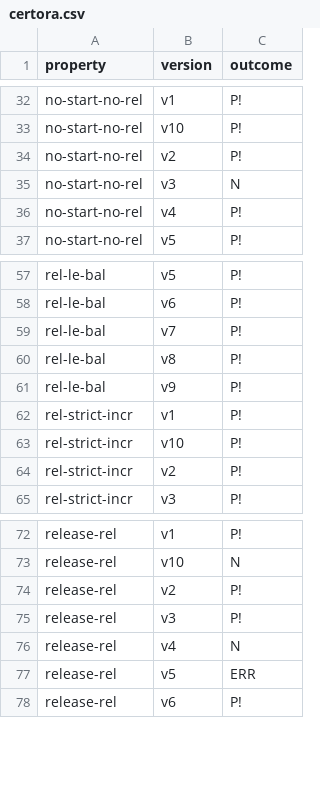
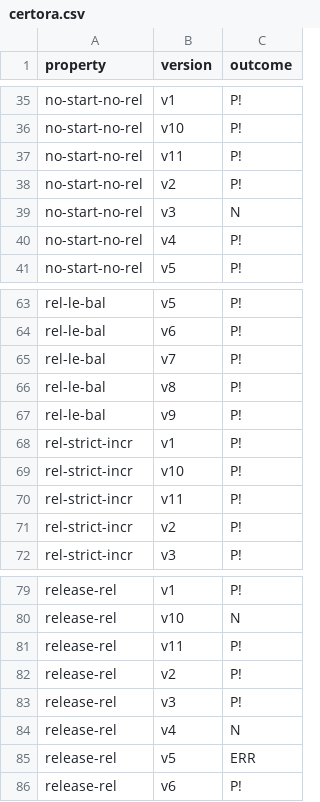
Before and after one commit to Eic17H/contracts-verification-benchmark, a CSV file: contracts/vesting_wallet/certora.csv, drawn as a sheet; only a part is shown, gaps mark what is left out; the diff covers the shown part only; the diff names each change by its address in the sheet, - before the commit and + after, or states it on an @@ line.

```diff
--- a/contracts/vesting_wallet/certora.csv
+++ b/contracts/vesting_wallet/certora.csv
+row 37: no-start-no-rel | v11 | P!
+row 70: rel-strict-incr | v11 | P!
+row 81: release-rel | v11 | P!
```
Also changed, not shown: 5 added rows and 7 edited cells elsewhere in this file, contracts/vesting_wallet/certora/out.csv, contracts/vesting_wallet/ground-truth.csv, 3 other files.
